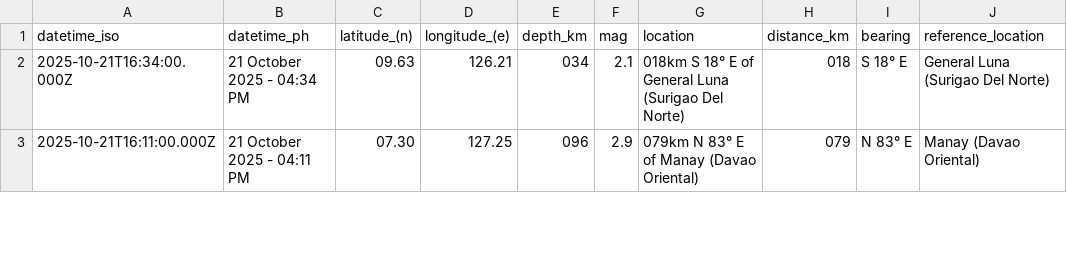
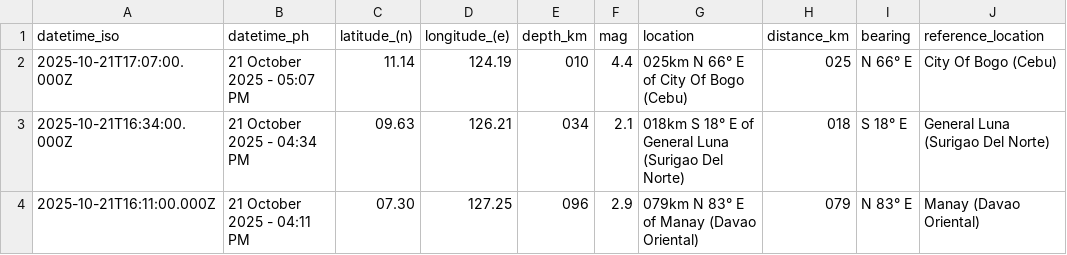
Before and after one commit to Waytii/chamthesleeptalker, a CSV file: earthquakes_today.csv, drawn as a sheet; only a part is shown; the diff names each change by its address in the sheet, - before the commit and + after, or states it on an @@ line.

```diff
--- a/earthquakes_today.csv
+++ b/earthquakes_today.csv
+row 2: 2025-10-21T17:07:00.000Z | 21 October 2025 - 05:07 PM | 11.14 | 124.19 | 010 | 4.4 | 025km N 66° E of City Of Bogo (Cebu) | 025 | N 66° E | City Of Bogo (Cebu)
```
Also changed, not shown: earthquake_summary_stats.csv, earthquakes.csv, 5 other files.
